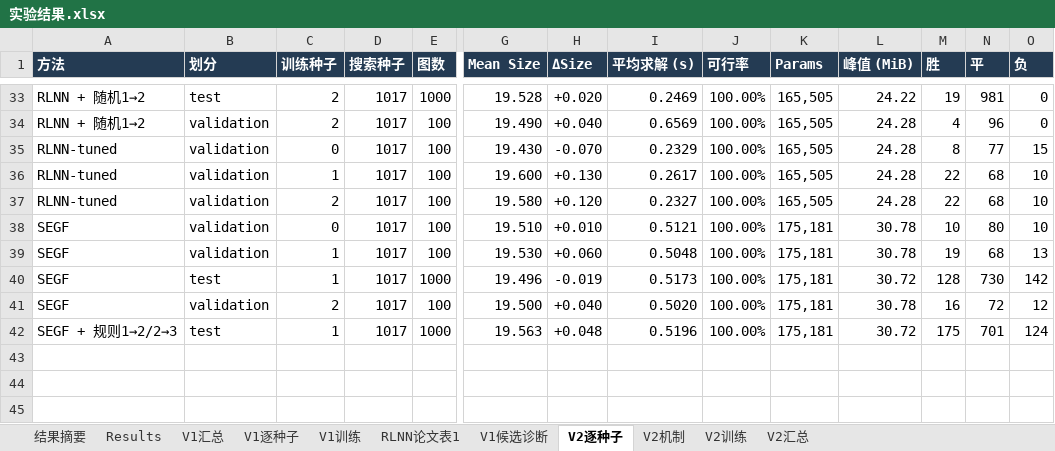
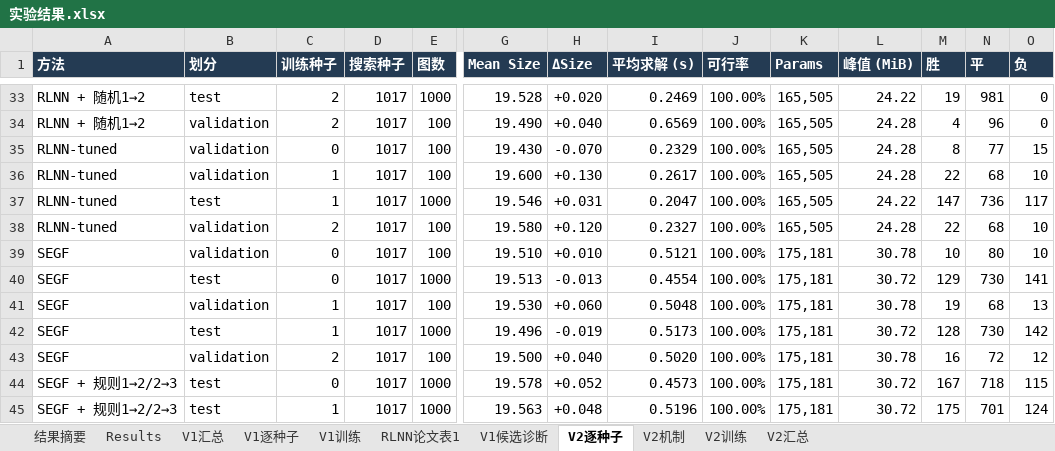
Before and after one commit to YuqiWang-code/RLNN_lab, an Excel workbook: docs/实验结果.xlsx, sheet V2逐种子, drawn as a sheet; only a part is shown, gaps mark what is left out; values as stored, in another font and other column widths than the file's, no borders; rows hold the shown columns only; the diff names each change by its address in the sheet, - before the commit and + after, or states it on an @@ line.

```diff
--- a/docs/实验结果.xlsx (sheet V2逐种子)
+++ b/docs/实验结果.xlsx (sheet V2逐种子)
+row 37: RLNN-tuned | test | 1 | 1017 | 1000 | 19.546 | +0.031 | 0.2047 | 100.00% | 165,505 | 24.22 | 147 | 736 | 117
+row 40: SEGF | test | 0 | 1017 | 1000 | 19.513 | -0.013 | 0.4554 | 100.00% | 175,181 | 30.72 | 129 | 730 | 141
+row 44: SEGF + 规则1→2/2→3 | test | 0 | 1017 | 1000 | 19.578 | +0.052 | 0.4573 | 100.00% | 175,181 | 30.72 | 167 | 718 | 115
```
Also changed, not shown: sheet V2汇总, 6 other files.
